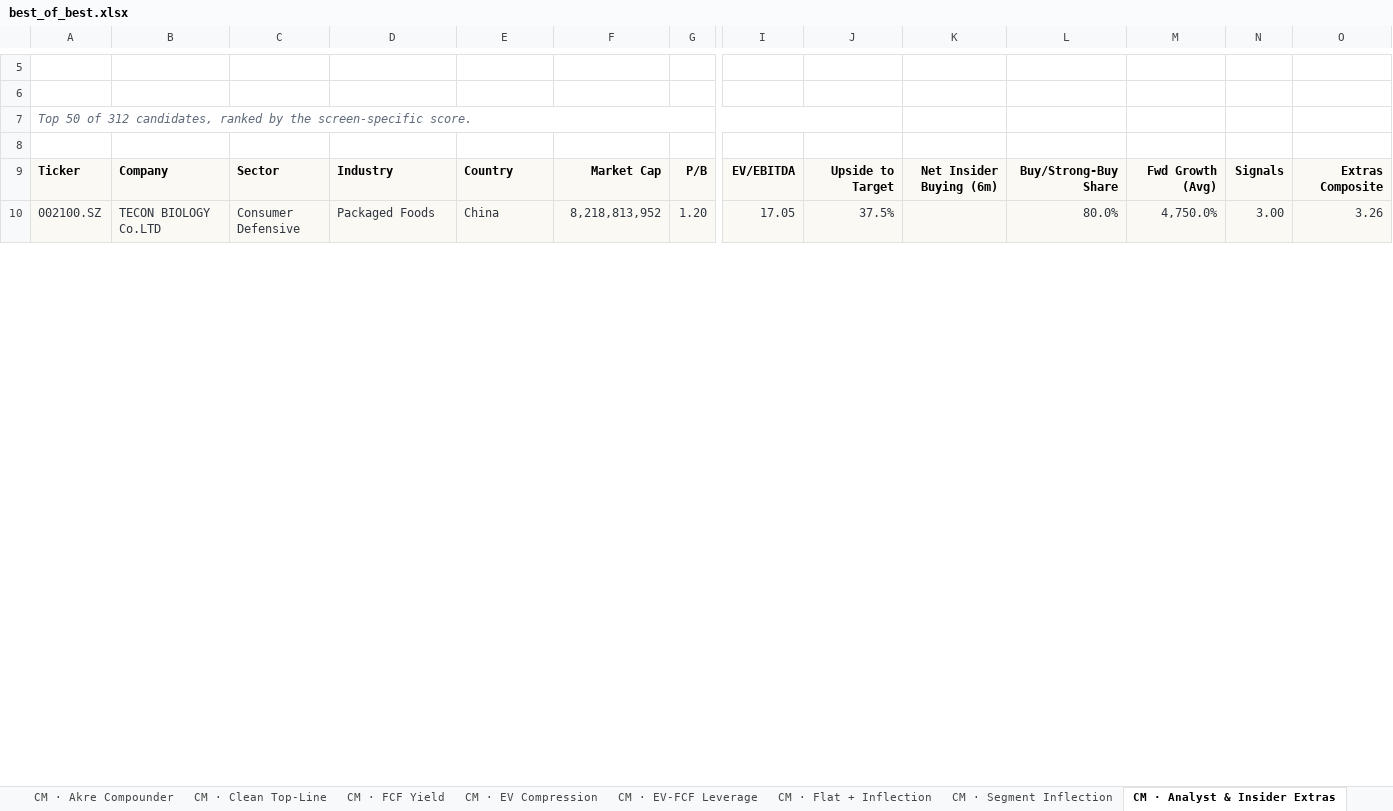
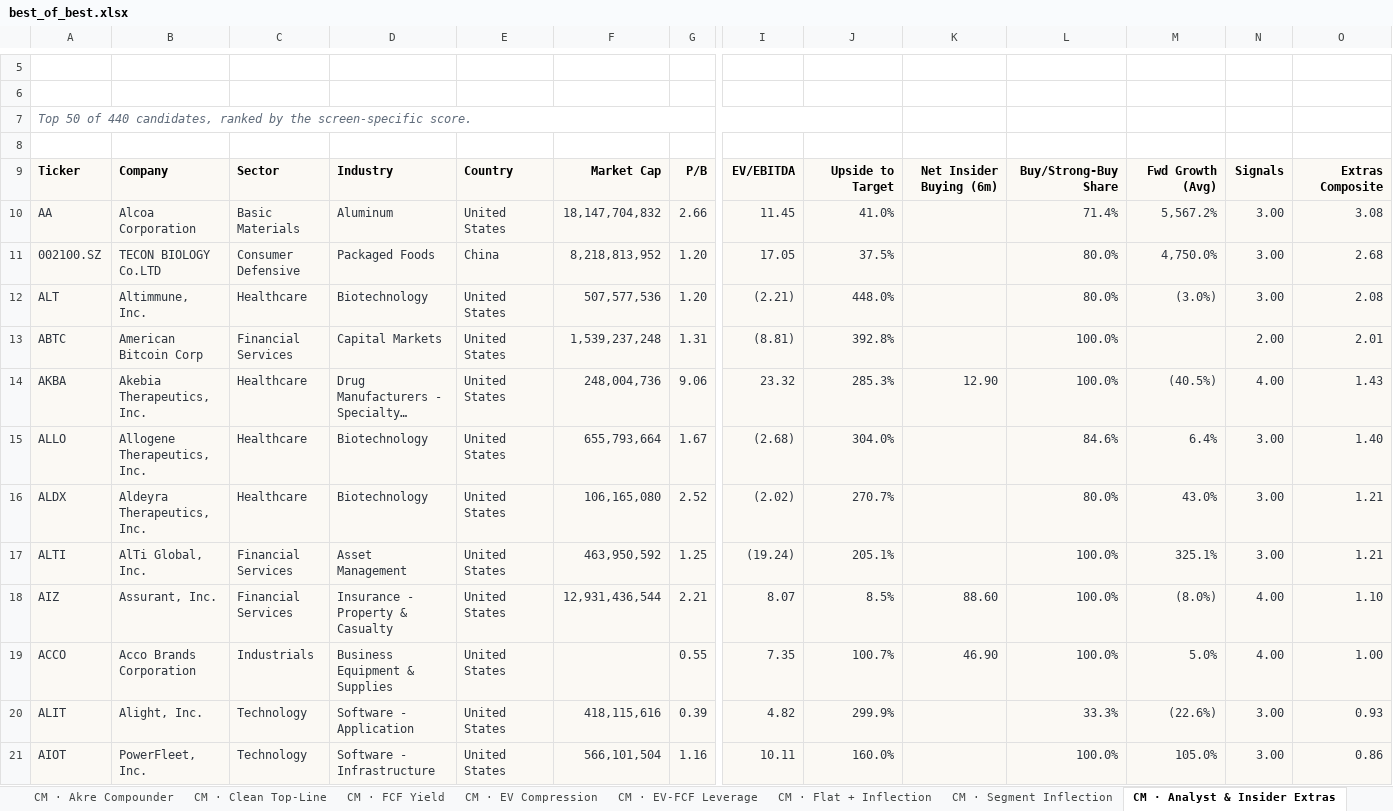
Before and after one commit to jupitersstring/cyclepapa, an Excel workbook: results_peg/best_of_best.xlsx, sheet CM · Analyst & Insider Extras, drawn as a sheet; only a part is shown, gaps mark what is left out; values as stored, in another font and other column widths than the file's, no borders; addresses are those after the commit; rows hold the shown columns only; the diff covers the shown part only; the diff names each change by its address in the sheet, - before the commit and + after, or states it on an @@ line.

```diff
--- a/results_peg/best_of_best.xlsx (sheet CM · Analyst & Insider Extras)
+++ b/results_peg/best_of_best.xlsx (sheet CM · Analyst & Insider Extras)
-A7: …50 of 312 candidates, ranked…
+A7: …50 of 440 candidates, ranked…
+row 10: AA | Alcoa Corporation | Basic Materials | Aluminum | United States | 18,147,704,832 | 2.66 | 11.45 | 41.0% |  | 71.4% | 5,567.2% | 3.00 | 3.08
-O11: 3.26
+O11: 2.68
+row 12: ALT | Altimmune, Inc. | Healthcare | Biotechnology | United States | 507,577,536 | 1.20 | (2.21) | 448.0% |  | 80.0% | (3.0%) | 3.00 | 2.08
+row 13: ABTC | American Bitcoin Corp | Financial Services | Capital Markets | United States | 1,539,237,248 | 1.31 | (8.81) | 392.8% |  | 100.0% |  | 2.00 | 2.01
+row 14: AKBA | Akebia Therapeutics, Inc. | Healthcare | Drug Manufacturers - Specialty… | United States | 248,004,736 | 9.06 | 23.32 | 285.3% | 12.90 | 100.0% | (40.5%) | 4.00 | 1.43
+row 15: ALLO | Allogene Therapeutics, Inc. | Healthcare | Biotechnology | United States | 655,793,664 | 1.67 | (2.68) | 304.0% |  | 84.6% | 6.4% | 3.00 | 1.40
+row 16: ALDX | Aldeyra Therapeutics, Inc. | Healthcare | Biotechnology | United States | 106,165,080 | 2.52 | (2.02) | 270.7% |  | 80.0% | 43.0% | 3.00 | 1.21
+row 17: ALTI | AlTi Global, Inc. | Financial Services | Asset Management | United States | 463,950,592 | 1.25 | (19.24) | 205.1% |  | 100.0% | 325.1% | 3.00 | 1.21
+row 18: AIZ | Assurant, Inc. | Financial Services | Insurance - Property & Casualty | United States | 12,931,436,544 | 2.21 | 8.07 | 8.5% | 88.60 | 100.0% | (8.0%) | 4.00 | 1.10
+row 19: ACCO | Acco Brands Corporation | Industrials | Business Equipment & Supplies | United States |  | 0.55 | 7.35 | 100.7% | 46.90 | 100.0% | 5.0% | 4.00 | 1.00
+row 20: ALIT | Alight, Inc. | Technology | Software - Application | United States | 418,115,616 | 0.39 | 4.82 | 299.9% |  | 33.3% | (22.6%) | 3.00 | 0.93
+row 21: AIOT | PowerFleet, Inc. | Technology | Software - Infrastructure | United States | 566,101,504 | 1.16 | 10.11 | 160.0% |  | 100.0% | 105.0% | 3.00 | 0.86
```
Also changed, not shown: 14 added rows, 25 removed rows and 24 edited cells elsewhere in this sheet, sheet Best of Best, sheet Creative Measures Index, 1 other file.
